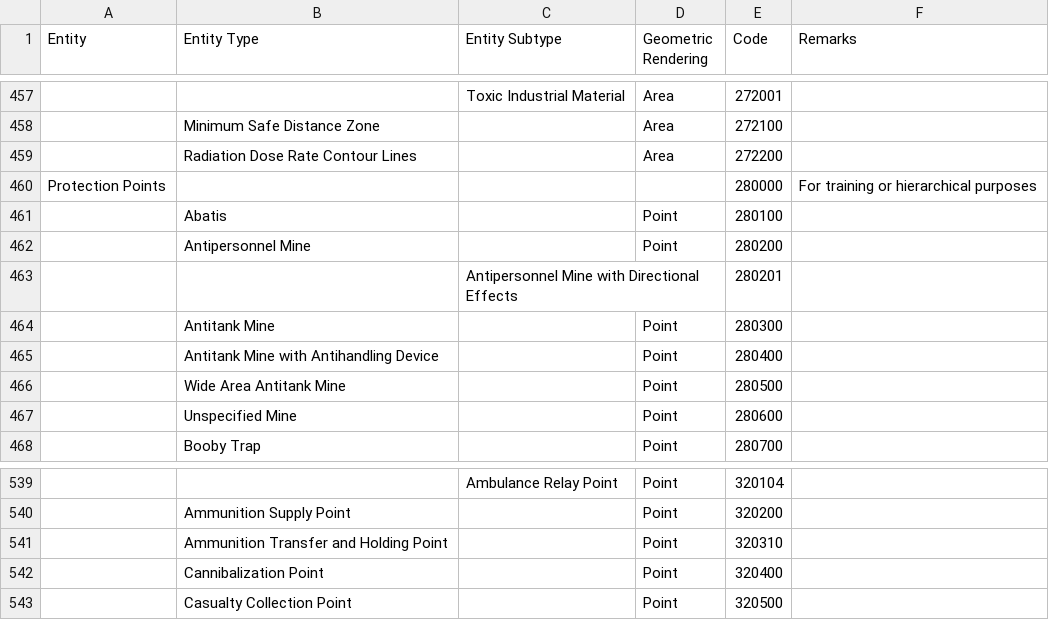
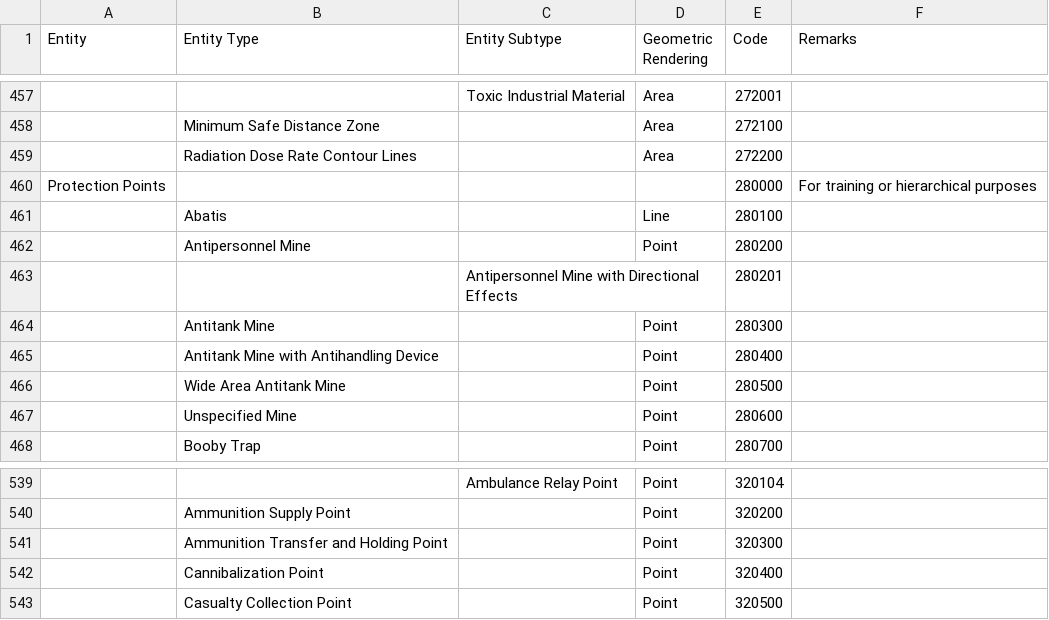
Before and after one commit to spatialillusions/stanag-app6, a TSV file: tsv-tables/app6d/Control Measures.tsv, drawn as a sheet; only a part is shown, gaps mark what is left out; the diff names each change by its address in the sheet, - before the commit and + after, or states it on an @@ line.

Commit message:
Update geometric rendering

```diff
--- a/tsv-tables/app6d/Control Measures.tsv
+++ b/tsv-tables/app6d/Control Measures.tsv
-D461 (Geometric Rendering): Point
+D461 (Geometric Rendering): Line
-E541 (Code): 320310
+E541 (Code): 320300
```
Also changed, not shown: 2 other files.
